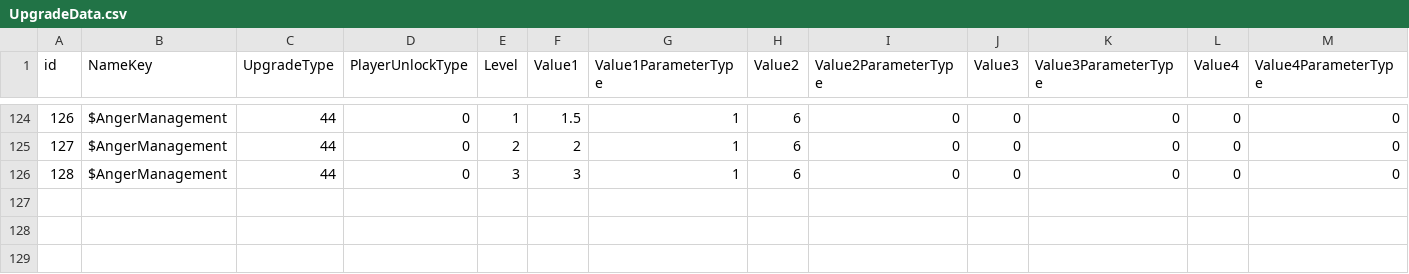
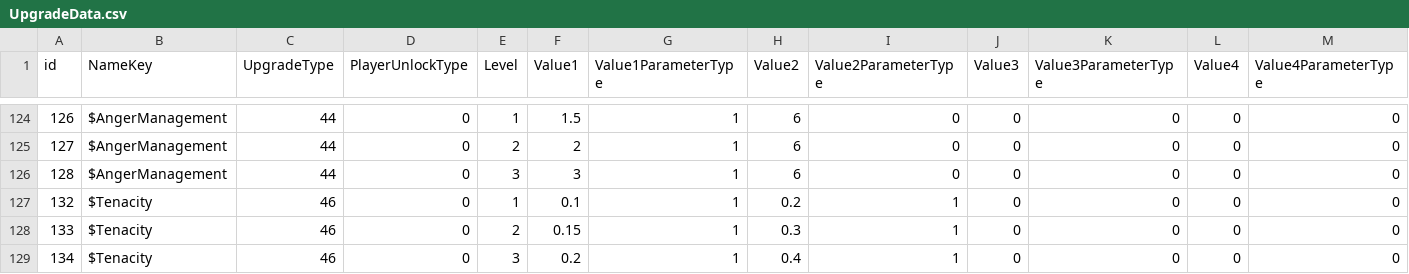
Before and after one commit to ShadowmUnderbar/Proj_Recon, a CSV file: Assets/App/MasterData/Origin/UpgradeData.csv, drawn as a sheet; only a part is shown, gaps mark what is left out; rows hold the shown columns only; the diff names each change by its address in the sheet, - before the commit and + after, or states it on an @@ line.

```diff
--- a/Assets/App/MasterData/Origin/UpgradeData.csv
+++ b/Assets/App/MasterData/Origin/UpgradeData.csv
+row 127: 132 | $Tenacity | 46 | 0 | 1 | 0.1 | 1 | 0.2 | 1 | 0 | 0 | 0 | 0
+row 128: 133 | $Tenacity | 46 | 0 | 2 | 0.15 | 1 | 0.3 | 1 | 0 | 0 | 0 | 0
+row 129: 134 | $Tenacity | 46 | 0 | 3 | 0.2 | 1 | 0.4 | 1 | 0 | 0 | 0 | 0
```
Also changed, not shown: Assets/App/MasterData/Origin/UpgradeTagData.csv, 19 other files.
